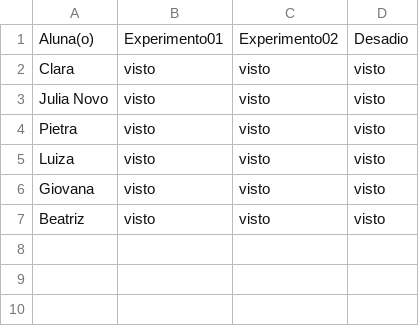
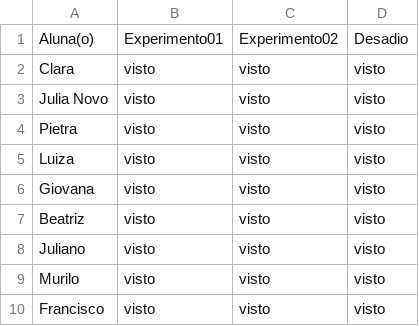
Before and after one commit to wellifabio/senai2026, a CSV file: ds/turmas/2DES_A/4º Semestre/01-iot/aula08/vistos.csv, drawn as a sheet; the diff names each change by its address in the sheet, - before the commit and + after, or states it on an @@ line.

Commit message:
vistos

```diff
--- a/ds/turmas/2DES_A/4º Semestre/01-iot/aula08/vistos.csv
+++ b/ds/turmas/2DES_A/4º Semestre/01-iot/aula08/vistos.csv
+row 8: Juliano | visto | visto | visto
+row 9: Murilo | visto | visto | visto
+row 10: Francisco | visto | visto | visto
```
Also changed, not shown: ds/turmas/2DES_A/4º Semestre/01-iot/aula06/vistos.csv, ds/turmas/2DES_A/4º Semestre/01-iot/aula07/vistos.csv, 1 other file.
